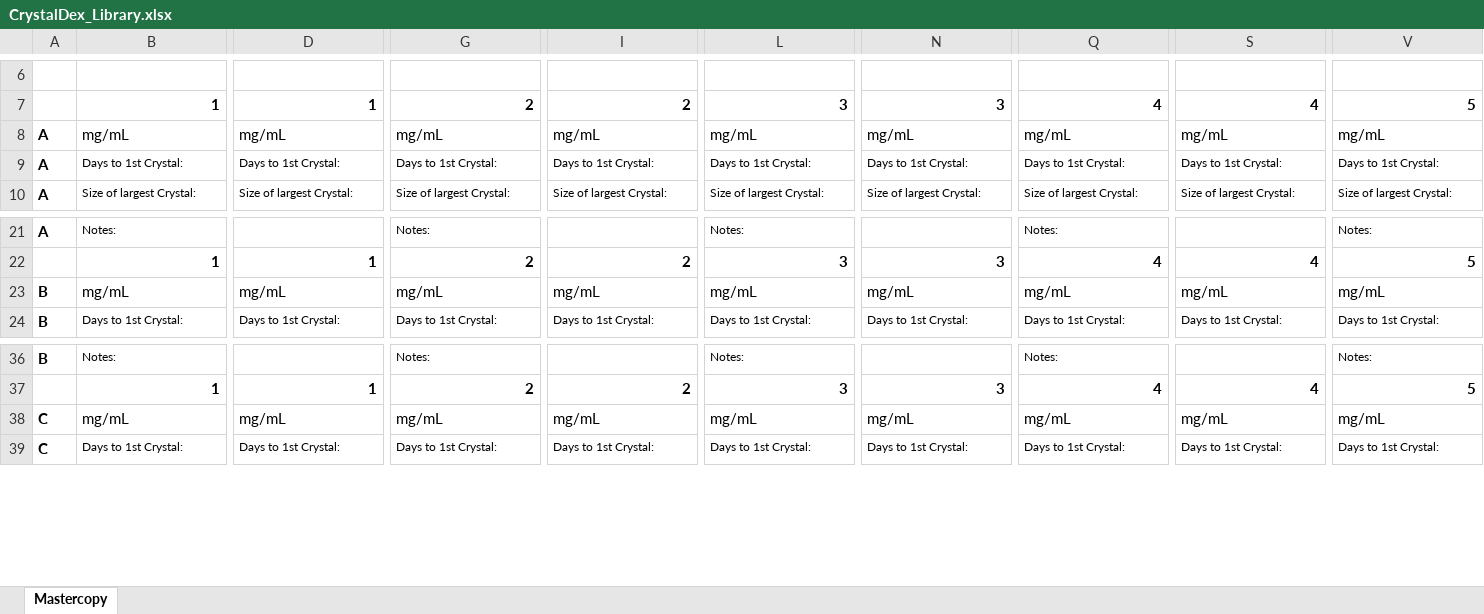
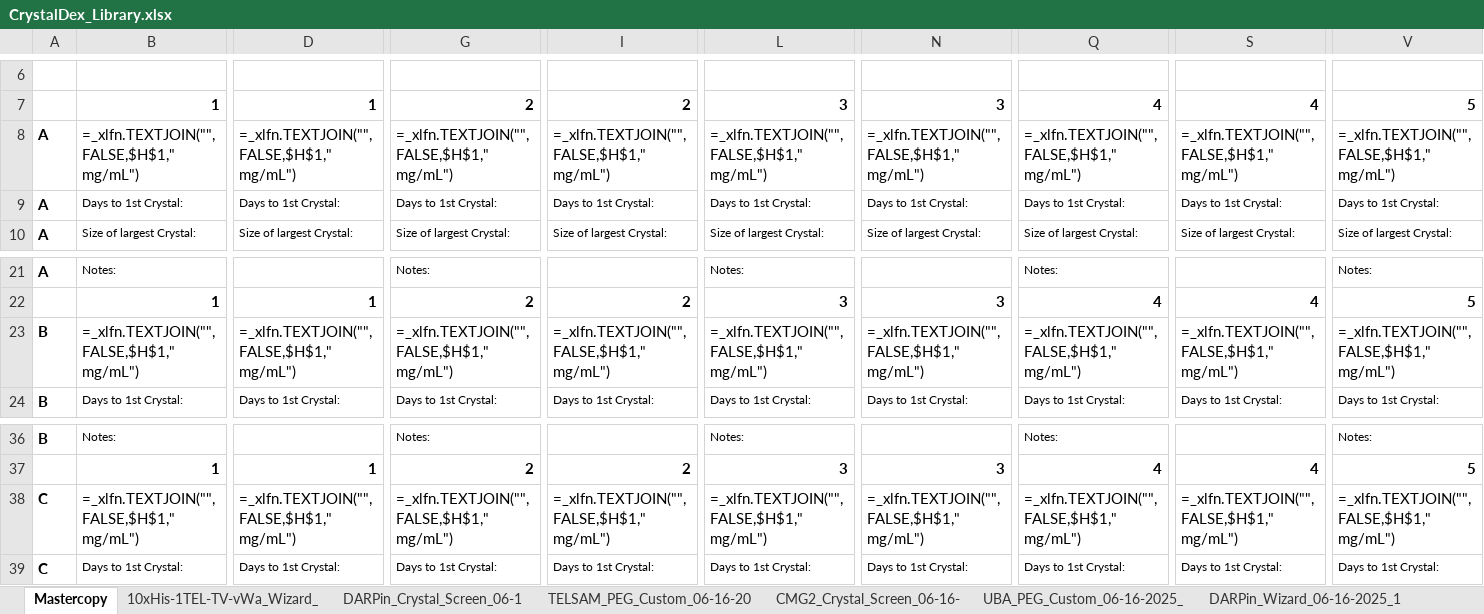
Before and after one commit to milesjb312/CrystalDex, an Excel workbook: CrystalDex_Library.xlsx, sheet Mastercopy, drawn as a sheet; only a part is shown, gaps mark what is left out; values as stored, in another font and other column widths than the file's, no borders; formulas without a stored value are shown as written; the diff covers the shown part only; the diff names each change by its address in the sheet, - before the commit and + after, or states it on an @@ line.

```diff
--- a/CrystalDex_Library.xlsx (sheet Mastercopy)
+++ b/CrystalDex_Library.xlsx (sheet Mastercopy)
+sheet tab: 10xHis-1TEL-TV-vWa_Wizard_
+sheet tab: DARPin_Crystal_Screen_06-1
+sheet tab: TELSAM_PEG_Custom_06-16-20
+sheet tab: CMG2_Crystal_Screen_06-16-
+sheet tab: UBA_PEG_Custom_06-16-2025_
+sheet tab: DARPin_Wizard_06-16-2025_1
-B8: mg/mL
+B8: =_xlfn.TEXTJOIN("",FALSE,$H$1," mg/mL")
-D8: mg/mL
+D8: =_xlfn.TEXTJOIN("",FALSE,$H$1," mg/mL")
-G8: mg/mL
+G8: =_xlfn.TEXTJOIN("",FALSE,$H$1," mg/mL")
-I8: mg/mL
+I8: =_xlfn.TEXTJOIN("",FALSE,$H$1," mg/mL")
-L8: mg/mL
+L8: =_xlfn.TEXTJOIN("",FALSE,$H$1," mg/mL")
-N8: mg/mL
+N8: =_xlfn.TEXTJOIN("",FALSE,$H$1," mg/mL")
-Q8: mg/mL
+Q8: =_xlfn.TEXTJOIN("",FALSE,$H$1," mg/mL")
-S8: mg/mL
+S8: =_xlfn.TEXTJOIN("",FALSE,$H$1," mg/mL")
-V8: mg/mL
+V8: =_xlfn.TEXTJOIN("",FALSE,$H$1," mg/mL")
-B23: mg/mL
+B23: =_xlfn.TEXTJOIN("",FALSE,$H$1," mg/mL")
-D23: mg/mL
+D23: =_xlfn.TEXTJOIN("",FALSE,$H$1," mg/mL")
-G23: mg/mL
+G23: =_xlfn.TEXTJOIN("",FALSE,$H$1," mg/mL")
-I23: mg/mL
+I23: =_xlfn.TEXTJOIN("",FALSE,$H$1," mg/mL")
-L23: mg/mL
+L23: =_xlfn.TEXTJOIN("",FALSE,$H$1," mg/mL")
-N23: mg/mL
+N23: =_xlfn.TEXTJOIN("",FALSE,$H$1," mg/mL")
-Q23: mg/mL
+Q23: =_xlfn.TEXTJOIN("",FALSE,$H$1," mg/mL")
-S23: mg/mL
+S23: =_xlfn.TEXTJOIN("",FALSE,$H$1," mg/mL")
-V23: mg/mL
+V23: =_xlfn.TEXTJOIN("",FALSE,$H$1," mg/mL")
-B38: mg/mL
+B38: =_xlfn.TEXTJOIN("",FALSE,$H$1," mg/mL")
-D38: mg/mL
+D38: =_xlfn.TEXTJOIN("",FALSE,$H$1," mg/mL")
-G38: mg/mL
+G38: =_xlfn.TEXTJOIN("",FALSE,$H$1," mg/mL")
-I38: mg/mL
+I38: =_xlfn.TEXTJOIN("",FALSE,$H$1," mg/mL")
-L38: mg/mL
+L38: =_xlfn.TEXTJOIN("",FALSE,$H$1," mg/mL")
-N38: mg/mL
+N38: =_xlfn.TEXTJOIN("",FALSE,$H$1," mg/mL")
-Q38: mg/mL
+Q38: =_xlfn.TEXTJOIN("",FALSE,$H$1," mg/mL")
-S38: mg/mL
+S38: =_xlfn.TEXTJOIN("",FALSE,$H$1," mg/mL")
-V38: mg/mL
+V38: =_xlfn.TEXTJOIN("",FALSE,$H$1," mg/mL")
```
Also changed, not shown: 261 edited cells elsewhere in this sheet, 3 other files.
